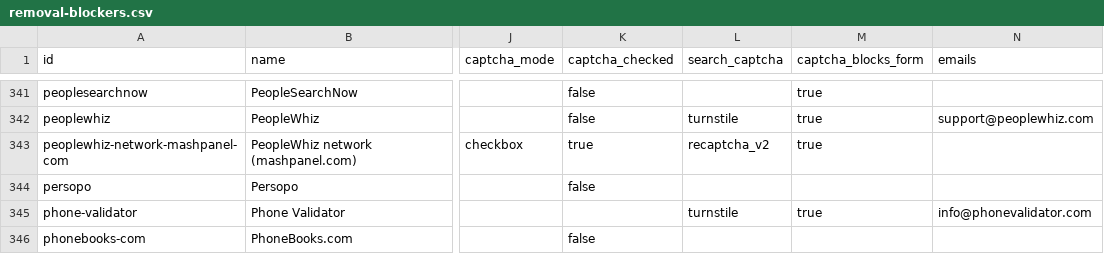
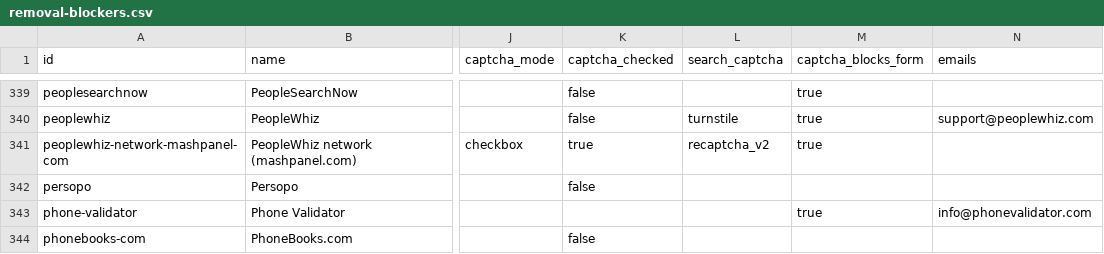
Before and after one commit to cvs0/data-brokers-list, a CSV file: data/v4/removal-blockers.csv, drawn as a sheet; only a part is shown, gaps mark what is left out; addresses are those after the commit; the diff covers the shown part only; the diff names each change by its address in the sheet, - before the commit and + after, or states it on an @@ line.

```diff
--- a/data/v4/removal-blockers.csv
+++ b/data/v4/removal-blockers.csv
-L343 (search_captcha): turnstile
+L343 (search_captcha): (empty)
```
Also changed, not shown: 3 removed rows elsewhere in this file, data/v3/brokers.csv, data/v4/brokers.csv, 8 other files.
